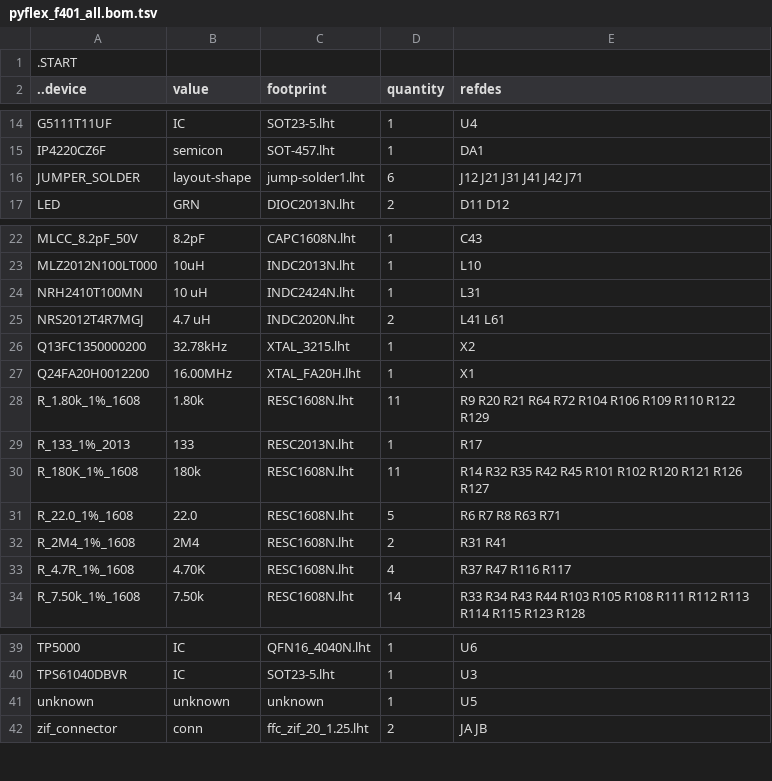
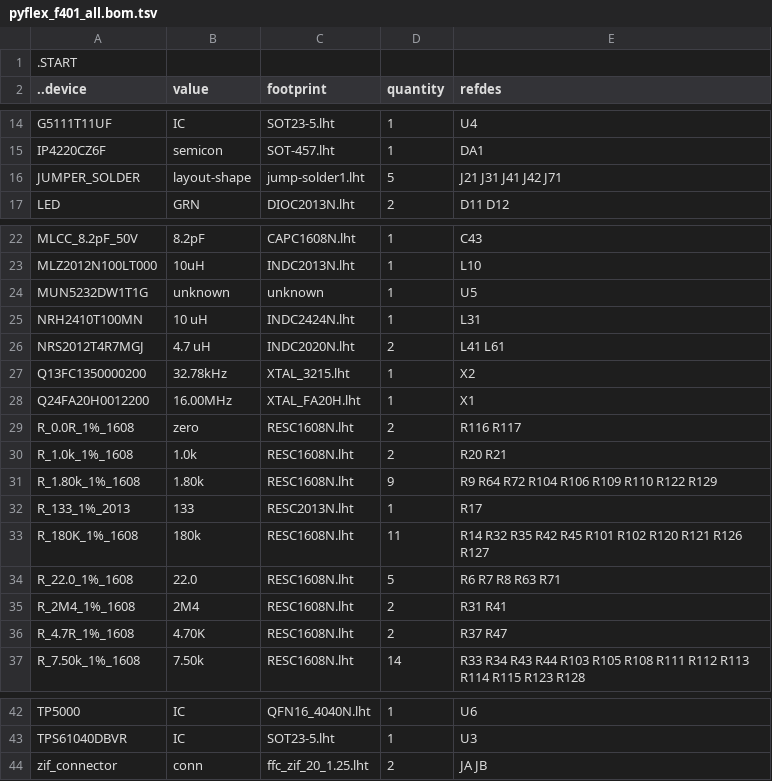
Before and after one commit to kanzure/culture_shock, a TSV file: hardware_schematics_layouts/pyflex_f401_all.bom.tsv, drawn as a sheet; only a part is shown, gaps mark what is left out.

Commit message:
Schematics updated to current v0.5-->v0.6 version with PA1, PA2 as PUSH and PULL signals.

```diff
--- a/hardware_schematics_layouts/pyflex_f401_all.bom.tsv
+++ b/hardware_schematics_layouts/pyflex_f401_all.bom.tsv
@@ -15,3 +15,3 @@ G5111T11UF	IC	SOT23-5.lht	1	U4
 IP4220CZ6F	semicon	SOT-457.lht	1	DA1
-JUMPER_SOLDER	layout-shape	jump-solder1.lht	6	J12 J21 J31 J41 J42 J71
+JUMPER_SOLDER	layout-shape	jump-solder1.lht	5	J21 J31 J41 J42 J71
 LED	GRN	DIOC2013N.lht	2	D11 D12
@@ -23,2 +23,3 @@ MLCC_8.2pF_50V	8.2pF	CAPC1608N.lht	1	C43
 MLZ2012N100LT000	10uH	INDC2013N.lht	1	L10
+MUN5232DW1T1G	unknown	unknown	1	U5
 NRH2410T100MN	10 uH	INDC2424N.lht	1	L31
@@ -27,3 +28,5 @@ Q13FC1350000200	32.78kHz	XTAL_3215.lht	1	X2
 Q24FA20H0012200	16.00MHz	XTAL_FA20H.lht	1	X1
-R_1.80k_1%_1608	1.80k	RESC1608N.lht	11	R9 R20 R21 R64 R72 R104 R106 R109 R110 R122 R129
+R_0.0R_1%_1608	zero	RESC1608N.lht	2	R116 R117
+R_1.0k_1%_1608	1.0k	RESC1608N.lht	2	R20 R21
+R_1.80k_1%_1608	1.80k	RESC1608N.lht	9	R9 R64 R72 R104 R106 R109 R110 R122 R129
 R_133_1%_2013	133	RESC2013N.lht	1	R17
@@ -32,3 +35,3 @@ R_22.0_1%_1608	22.0	RESC1608N.lht	5	R6 R7 R8 R63 R71
 R_2M4_1%_1608	2M4	RESC1608N.lht	2	R31 R41
-R_4.7R_1%_1608	4.70K	RESC1608N.lht	4	R37 R47 R116 R117
+R_4.7R_1%_1608	4.70K	RESC1608N.lht	2	R37 R47
 R_7.50k_1%_1608	7.50k	RESC1608N.lht	14	R33 R34 R43 R44 R103 R105 R108 R111 R112 R113 R114 R115 R123 R128
@@ -40,3 +43,2 @@ TP5000	IC	QFN16_4040N.lht	1	U6
 TPS61040DBVR	IC	SOT23-5.lht	1	U3
-unknown	unknown	unknown	1	U5
 zif_connector	conn	ffc_zif_20_1.25.lht	2	JA JB
```
Also changed, not shown: hardware_schematics_layouts/kvboard.bom.tsv, 12 other files.
